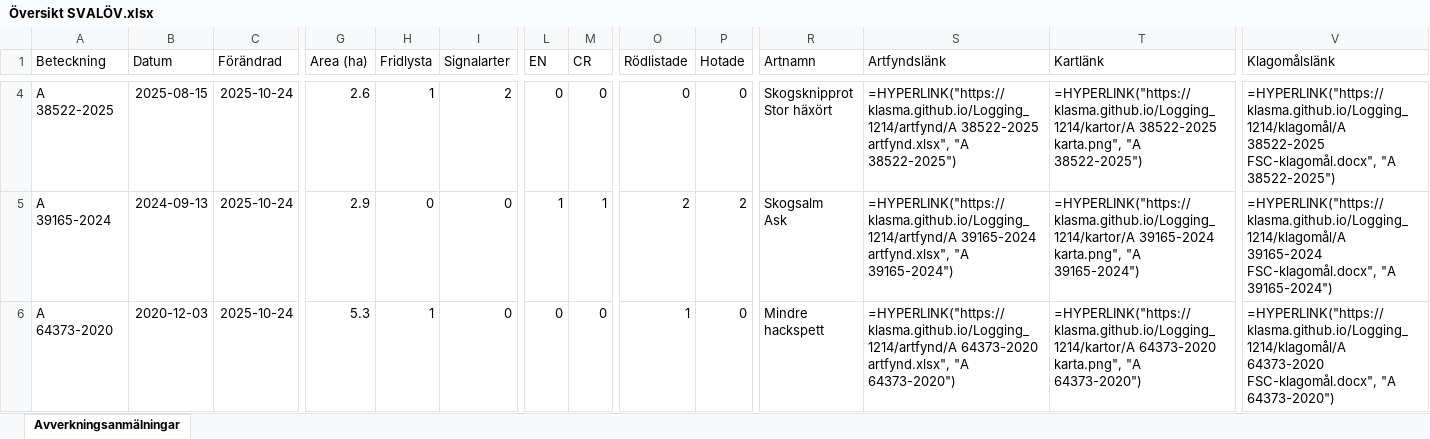
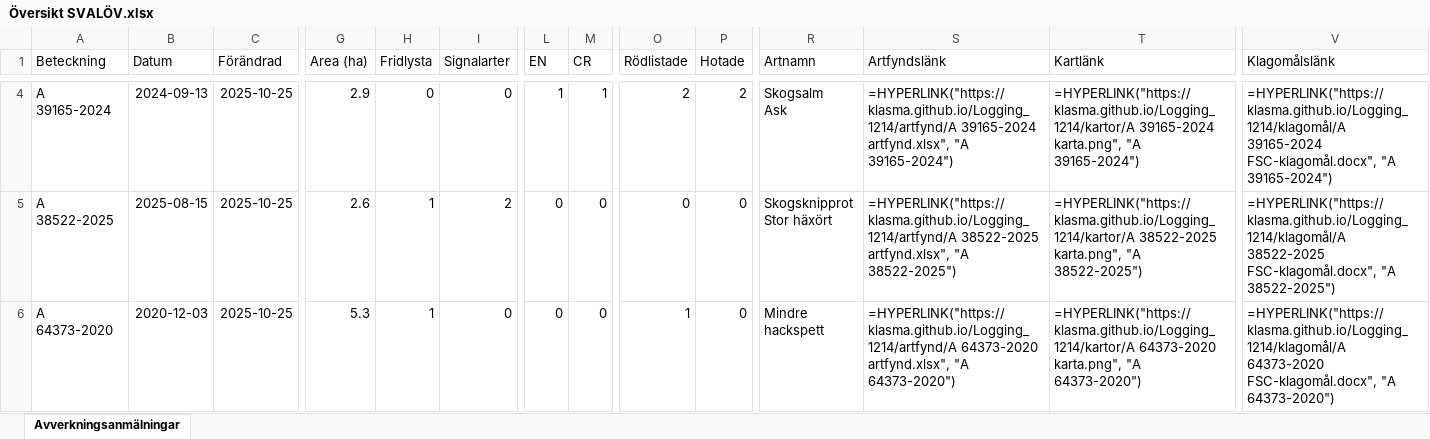
Before and after one commit to klasma/Logging_1214, an Excel workbook: Översikt SVALÖV.xlsx, sheet Avverkningsanmälningar, drawn as a sheet; only a part is shown, gaps mark what is left out; values as stored, in another font and other column widths than the file's, no borders; formulas without a stored value are shown as written; ↵ is a line break in a cell; the diff covers the shown part only; the diff names each change by its address in the sheet, - before the commit and + after, or states it on an @@ line.

```diff
--- a/Översikt SVALÖV.xlsx (sheet Avverkningsanmälningar)
+++ b/Översikt SVALÖV.xlsx (sheet Avverkningsanmälningar)
-A4 (Beteckning): A 38522-2025
+A4 (Beteckning): A 39165-2024
-B4 (Datum): 2025-08-15
+B4 (Datum): 2024-09-13
-C4:C6 (Förändrad): 2025-10-24
+C4:C6 (Förändrad): 2025-10-25
-G4 (Area (ha)): 2.6
+G4 (Area (ha)): 2.9
-H4 (Fridlysta): 1
+H4 (Fridlysta): 0
-I4 (Signalarter): 2
+I4 (Signalarter): 0
-L4 (EN): 0
+L4 (EN): 1
-M4 (CR): 0
+M4 (CR): 1
-O4 (Rödlistade): 0
+O4 (Rödlistade): 2
-P4 (Hotade): 0
+P4 (Hotade): 2
-R4 (Artnamn): Skogsknipprot ↵ Stor häxört
+R4 (Artnamn): Skogsalm ↵ Ask
-S4 (Artfyndslänk): =HYPERLINK("https://klasma.github.io/Logging_1214/artfynd/A 38522-2025 artfynd.xlsx", "A 38522-2025")
+S4 (Artfyndslänk): =HYPERLINK("https://klasma.github.io/Logging_1214/artfynd/A 39165-2024 artfynd.xlsx", "A 39165-2024")
-T4 (Kartlänk): =HYPERLINK("https://klasma.github.io/Logging_1214/kartor/A 38522-2025 karta.png", "A 38522-2025")
+T4 (Kartlänk): =HYPERLINK("https://klasma.github.io/Logging_1214/kartor/A 39165-2024 karta.png", "A 39165-2024")
-V4 (Klagomålslänk): =HYPERLINK("https://klasma.github.io/Logging_1214/klagomål/A 38522-2025 FSC-klagomål.docx", "A 38522-2025")
+V4 (Klagomålslänk): =HYPERLINK("https://klasma.github.io/Logging_1214/klagomål/A 39165-2024 FSC-klagomål.docx", "A 39165-2024")
-A5 (Beteckning): A 39165-2024
+A5 (Beteckning): A 38522-2025
-B5 (Datum): 2024-09-13
+B5 (Datum): 2025-08-15
-G5 (Area (ha)): 2.9
+G5 (Area (ha)): 2.6
-H5 (Fridlysta): 0
+H5 (Fridlysta): 1
-I5 (Signalarter): 0
+I5 (Signalarter): 2
-L5 (EN): 1
+L5 (EN): 0
-M5 (CR): 1
+M5 (CR): 0
-O5 (Rödlistade): 2
+O5 (Rödlistade): 0
-P5 (Hotade): 2
+P5 (Hotade): 0
-R5 (Artnamn): Skogsalm ↵ Ask
+R5 (Artnamn): Skogsknipprot ↵ Stor häxört
-S5 (Artfyndslänk): =HYPERLINK("https://klasma.github.io/Logging_1214/artfynd/A 39165-2024 artfynd.xlsx", "A 39165-2024")
+S5 (Artfyndslänk): =HYPERLINK("https://klasma.github.io/Logging_1214/artfynd/A 38522-2025 artfynd.xlsx", "A 38522-2025")
-T5 (Kartlänk): =HYPERLINK("https://klasma.github.io/Logging_1214/kartor/A 39165-2024 karta.png", "A 39165-2024")
+T5 (Kartlänk): =HYPERLINK("https://klasma.github.io/Logging_1214/kartor/A 38522-2025 karta.png", "A 38522-2025")
-V5 (Klagomålslänk): =HYPERLINK("https://klasma.github.io/Logging_1214/klagomål/A 39165-2024 FSC-klagomål.docx", "A 39165-2024")
+V5 (Klagomålslänk): =HYPERLINK("https://klasma.github.io/Logging_1214/klagomål/A 38522-2025 FSC-klagomål.docx", "A 38522-2025")
```
Also changed, not shown: 486 edited cells elsewhere in this sheet, artfynd/A 11170-2023 artfynd.xlsx, artfynd/A 15456-2024 artfynd.xlsx, 55 other files.
